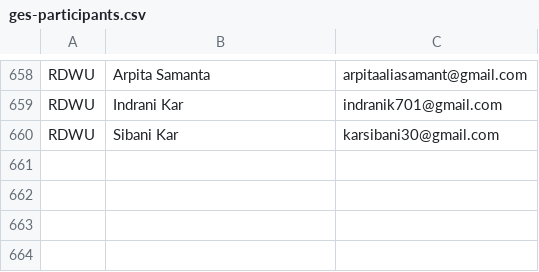
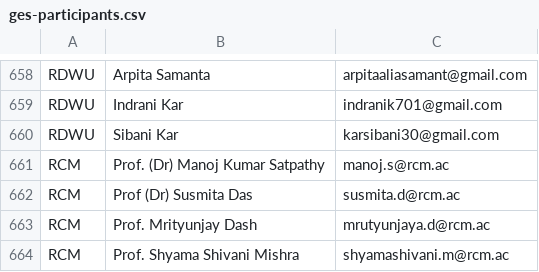
Before and after one commit to RohitKamboj26/ecell-iitkgp, a CSV file: public/data/ges-participants.csv, drawn as a sheet; only a part is shown, gaps mark what is left out.

Commit message:
Add RCM faculty members to certificate database

```diff
--- a/public/data/ges-participants.csv
+++ b/public/data/ges-participants.csv
@@ -660 +660,5 @@ RDWU,Indrani Kar,indranik701@gmail.com
 RDWU,Sibani Kar,karsibani30@gmail.com
+RCM,Prof. (Dr) Manoj Kumar Satpathy,manoj.s@rcm.ac
+RCM,Prof (Dr) Susmita Das,susmita.d@rcm.ac
+RCM,Prof. Mrityunjay Dash,mrutyunjaya.d@rcm.ac
+RCM,Prof. Shyama Shivani Mishra,shyamashivani.m@rcm.ac
```
